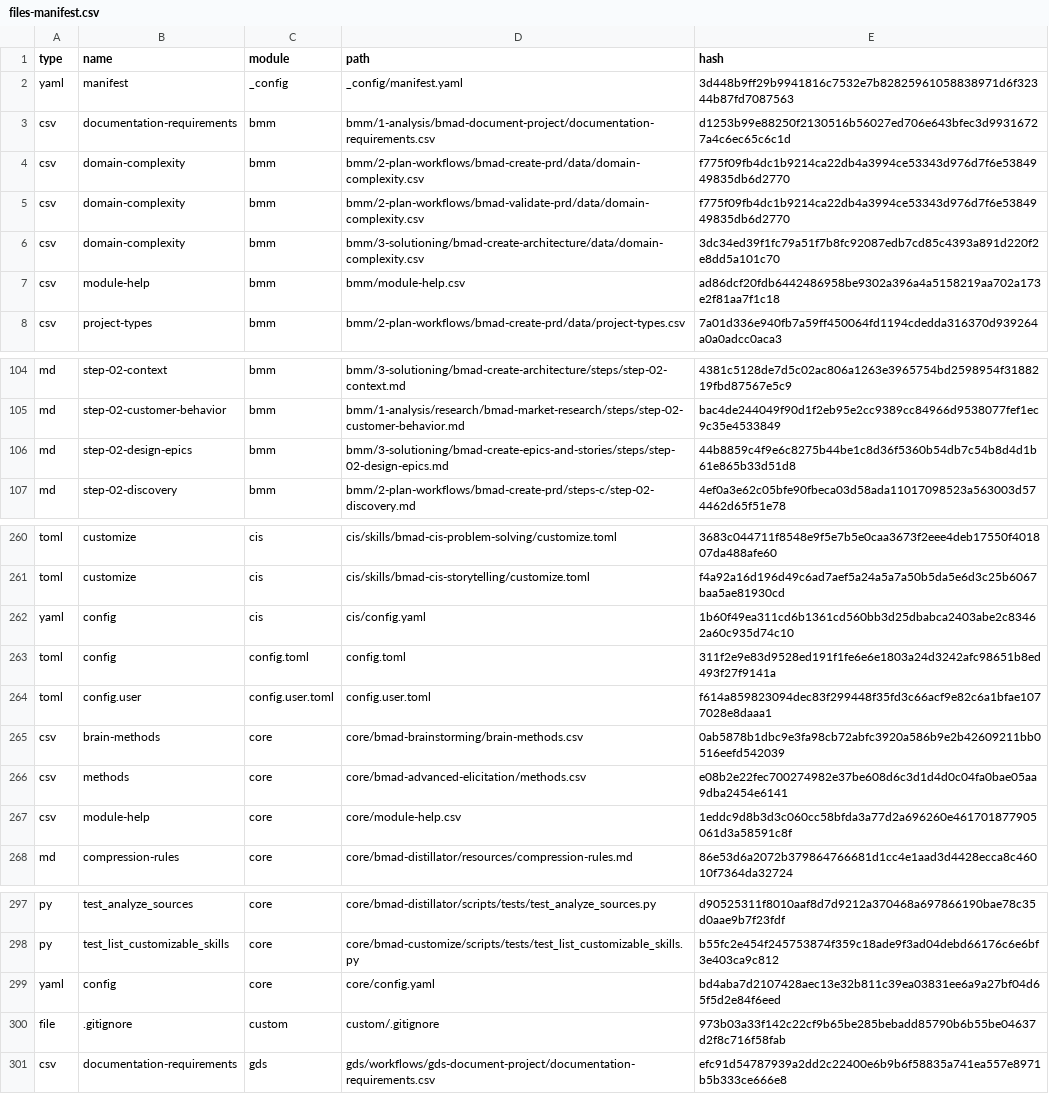
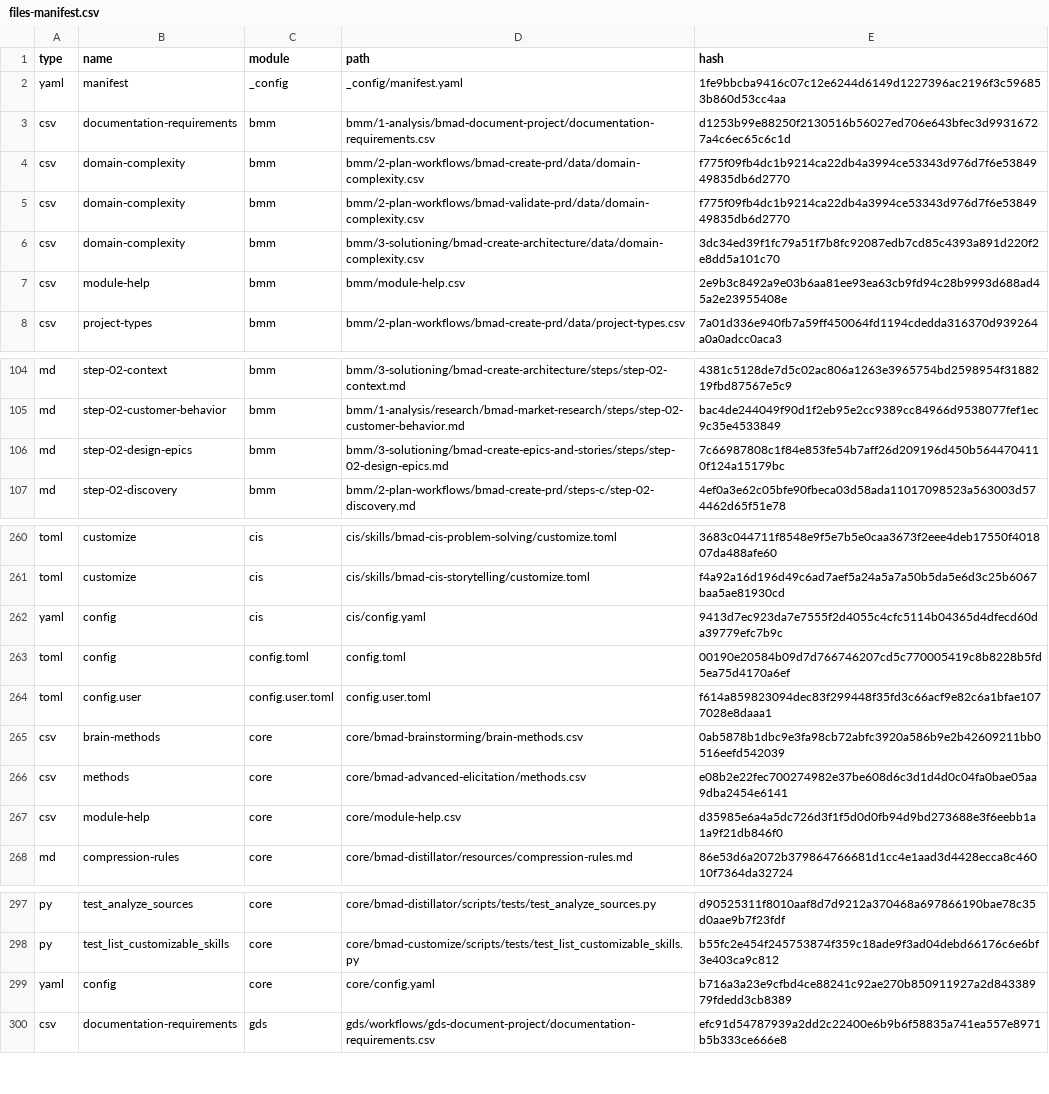
Before and after one commit to emilijan-koteski/belote, a CSV file: _bmad/_config/files-manifest.csv, drawn as a sheet; only a part is shown, gaps mark what is left out; the diff covers the shown part only.

```diff
--- a/_bmad/_config/files-manifest.csv
+++ b/_bmad/_config/files-manifest.csv
@@ -1,3 +1,3 @@
 type,name,module,path,hash
-"yaml","manifest","_config","_config/manifest.yaml","3d448b9ff29b9941816c7532e7b82825961058838971d6f32344b87fd7087563"
+"yaml","manifest","_config","_config/manifest.yaml","1fe9bbcba9416c07c12e6244d6149d1227396ac2196f3c596853b860d53cc4aa"
 "csv","documentation-requirements","bmm","bmm/1-analysis/bmad-document-project/documentation-requirements.csv","d1253b99e88250f2130516b56027ed706e643bfec3d99316727a4c6ec65c6c1d"
@@ -6,3 +6,3 @@ type,name,module,path,hash
 "csv","domain-complexity","bmm","bmm/3-solutioning/bmad-create-architecture/data/domain-complexity.csv","3dc34ed39f1fc79a51f7b8fc92087edb7cd85c4393a891d220f2e8dd5a101c70"
-"csv","module-help","bmm","bmm/module-help.csv","ad86dcf20fdb6442486958be9302a396a4a5158219aa702a173e2f81aa7f1c18"
+"csv","module-help","bmm","bmm/module-help.csv","2e9b3c8492a9e03b6aa81ee93ea63cb9fd94c28b9993d688ad45a2e23955408e"
 "csv","project-types","bmm","bmm/2-plan-workflows/bmad-create-prd/data/project-types.csv","7a01d336e940fb7a59ff450064fd1194cdedda316370d939264a0a0adcc0aca3"
@@ -105,3 +105,3 @@ type,name,module,path,hash
 "md","step-02-customer-behavior","bmm","bmm/1-analysis/research/bmad-market-research/steps/step-02-customer-behavior.md","bac4de244049f90d1f2eb95e2cc9389cc84966d9538077fef1ec9c35e4533849"
-"md","step-02-design-epics","bmm","bmm/3-solutioning/bmad-create-epics-and-stories/steps/step-02-design-epics.md","44b8859c4f9e6c8275b44be1c8d36f5360b54db7c54b8d4d1b61e865b33d51d8"
+"md","step-02-design-epics","bmm","bmm/3-solutioning/bmad-create-epics-and-stories/steps/step-02-design-epics.md","7c66987808c1f84e853fe54b7aff26d209196d450b5644704110f124a15179bc"
 "md","step-02-discovery","bmm","bmm/2-plan-workflows/bmad-create-prd/steps-c/step-02-discovery.md","4ef0a3e62c05bfe90fbeca03d58ada11017098523a563003d574462d65f51e78"
@@ -261,4 +261,4 @@ type,name,module,path,hash
 "toml","customize","cis","cis/skills/bmad-cis-storytelling/customize.toml","f4a92a16d196d49c6ad7aef5a24a5a7a50b5da5e6d3c25b6067baa5ae81930cd"
-"yaml","config","cis","cis/config.yaml","1b60f49ea311cd6b1361cd560bb3d25dbabca2403abe2c83462a60c935d74c10"
-"toml","config","config.toml","config.toml","311f2e9e83d9528ed191f1fe6e6e1803a24d3242afc98651b8ed493f27f9141a"
+"yaml","config","cis","cis/config.yaml","9413d7ec923da7e7555f2d4055c4cfc5114b04365d4dfecd60da39779efc7b9c"
+"toml","config","config.toml","config.toml","00190e20584b09d7d766746207cd5c770005419c8b8228b5fd5ea75d4170a6ef"
 "toml","config.user","config.user.toml","config.user.toml","f614a859823094dec83f299448f35fd3c66acf9e82c6a1bfae1077028e8daaa1"
@@ -266,3 +266,3 @@ type,name,module,path,hash
 "csv","methods","core","core/bmad-advanced-elicitation/methods.csv","e08b2e22fec700274982e37be608d6c3d1d4d0c04fa0bae05aa9dba2454e6141"
-"csv","module-help","core","core/module-help.csv","1eddc9d8b3d3c060cc58bfda3a77d2a696260e461701877905061d3a58591c8f"
+"csv","module-help","core","core/module-help.csv","d35985e6a4a5dc726d3f1f5d0d0fb94d9bd273688e3f6eebb1a1a9f21db846f0"
 "md","compression-rules","core","core/bmad-distillator/resources/compression-rules.md","86e53d6a2072b379864766681d1cc4e1aad3d4428ecca8c46010f7364da32724"
@@ -298,4 +298,3 @@ type,name,module,path,hash
 "py","test_list_customizable_skills","core","core/bmad-customize/scripts/tests/test_list_customizable_skills.py","b55fc2e454f245753874f359c18ade9f3ad04debd66176c6e6bf3e403ca9c812"
-"yaml","config","core","core/config.yaml","bd4aba7d2107428aec13e32b811c39ea03831ee6a9a27bf04d65f5d2e84f6eed"
-"file",".gitignore","custom","custom/.gitignore","973b03a33f142c22cf9b65be285bebadd85790b6b55be04637d2f8c716f58fab"
+"yaml","config","core","core/config.yaml","b716a3a23e9cfbd4ce88241c92ae270b850911927a2d84338979fdedd3cb8389"
 "csv","documentation-requirements","gds","gds/workflows/gds-document-project/documentation-requirements.csv","efc91d54787939a2dd2c22400e6b9b6f58835a741ea557e8971b5b333ce666e8"
```
Also changed, not shown: 6 edited cells elsewhere in this file, _bmad/_config/bmad-help.csv, _bmad/bmm/module-help.csv, 12 other files.
